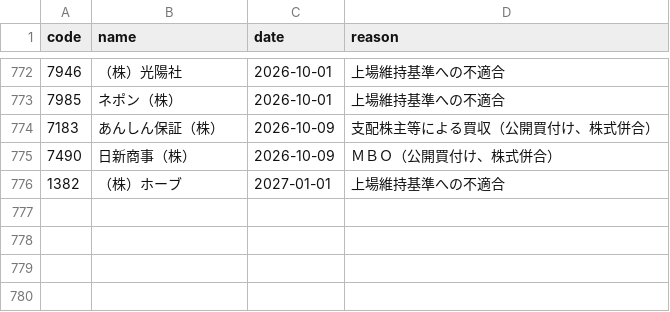
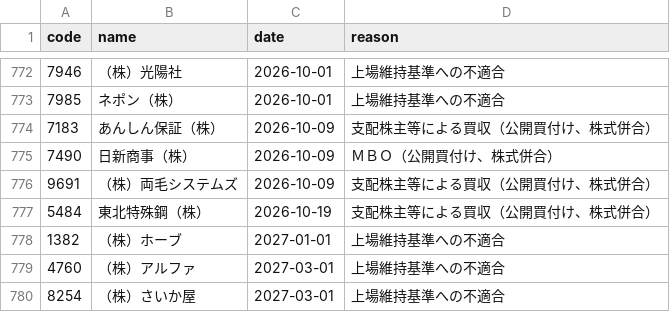
Before and after one commit to kgikgken/stockbotTOM, a CSV file: data/reference/delistings.csv, drawn as a sheet; only a part is shown, gaps mark what is left out; the diff names each change by its address in the sheet, - before the commit and + after, or states it on an @@ line.

Commit message:
data: 2026-09-17

```diff
--- a/data/reference/delistings.csv
+++ b/data/reference/delistings.csv
+row 776: 9691 | （株）両毛システムズ | 2026-10-09 | 支配株主等による買収（公開買付け、株式併合）
+row 777: 5484 | 東北特殊鋼（株） | 2026-10-19 | 支配株主等による買収（公開買付け、株式併合）
+row 779: 4760 | （株）アルファ | 2027-03-01 | 上場維持基準への不適合
+row 780: 8254 | （株）さいか屋 | 2027-03-01 | 上場維持基準への不適合
```
Also changed, not shown: 10 other files.
